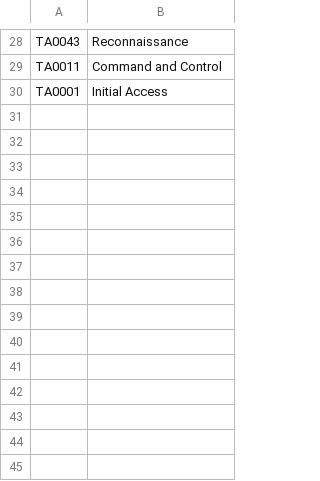
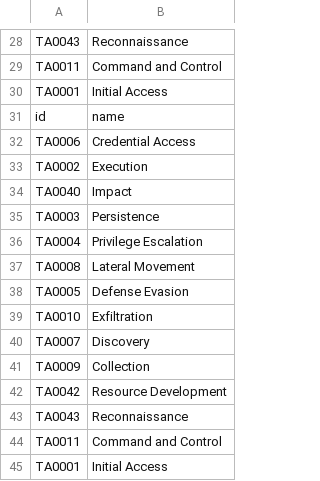
Before and after one commit to Lu-Ka/mitre-attack-csv, a CSV file: output/mitre_attack_tactic.csv, drawn as a sheet; only a part is shown, gaps mark what is left out; the diff names each change by its address in the sheet, - before the commit and + after, or states it on an @@ line.

```diff
--- a/output/mitre_attack_tactic.csv
+++ b/output/mitre_attack_tactic.csv
+row 31: id | name
+row 32: TA0006 | Credential Access
+row 33: TA0002 | Execution
+row 34: TA0040 | Impact
+row 35: TA0003 | Persistence
+row 36: TA0004 | Privilege Escalation
+row 37: TA0008 | Lateral Movement
+row 38: TA0005 | Defense Evasion
+row 39: TA0010 | Exfiltration
+row 40: TA0007 | Discovery
+row 41: TA0009 | Collection
+row 42: TA0042 | Resource Development
+row 43: TA0043 | Reconnaissance
+row 44: TA0011 | Command and Control
+row 45: TA0001 | Initial Access
```
Also changed, not shown: 1 other file.
